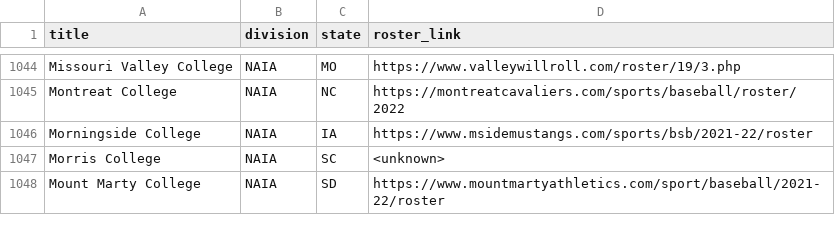
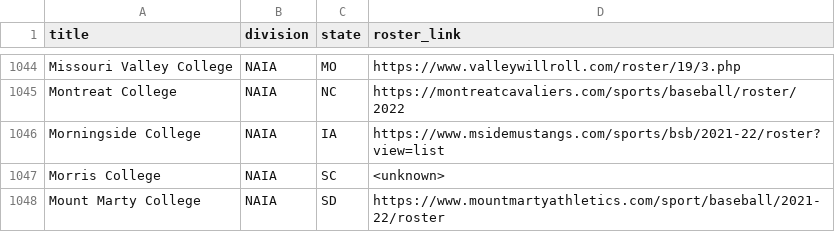
Before and after one commit to peteb206/canadians_in_college_baseball, a CSV file: roster_pages_2022.csv, drawn as a sheet; only a part is shown, gaps mark what is left out.

```diff
--- a/roster_pages_2022.csv
+++ b/roster_pages_2022.csv
@@ -1045,3 +1045,3 @@ Missouri Valley College,NAIA,MO,https://www.valleywillroll.com/roster/19/3.php
 Montreat College,NAIA,NC,https://montreatcavaliers.com/sports/baseball/roster/2022
-Morningside College,NAIA,IA,https://www.msidemustangs.com/sports/bsb/2021-22/roster
+Morningside College,NAIA,IA,https://www.msidemustangs.com/sports/bsb/2021-22/roster?view=list
 Morris College,NAIA,SC,<unknown>
```
Also changed, not shown: canadians_2022.csv, canadians_manual_2022.csv, 2 other files.
